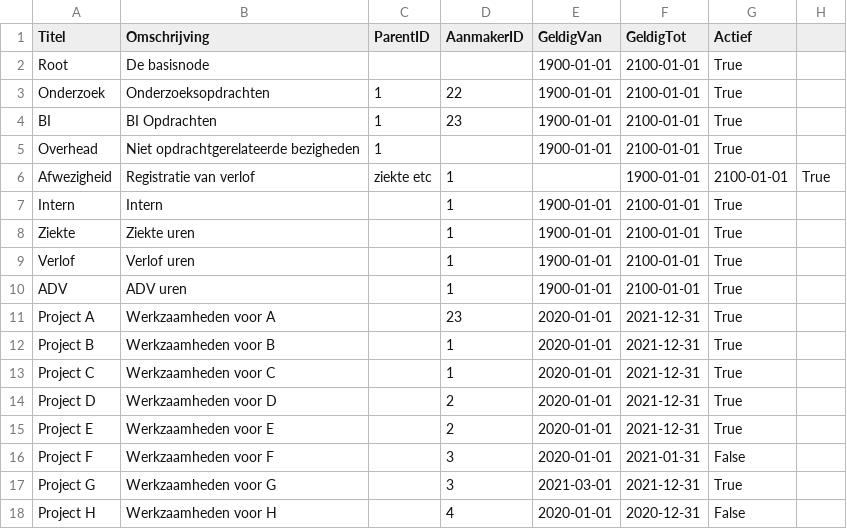
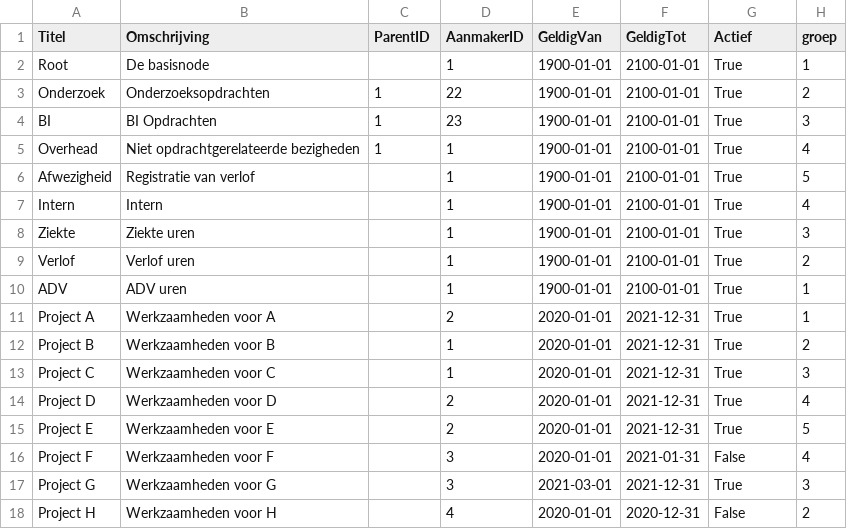
Before and after one commit to Arjan-He/timefox, a CSV file: data/project_data.csv, drawn as a sheet.

```diff
--- a/data/project_data.csv
+++ b/data/project_data.csv
@@ -1,18 +1,18 @@
-Titel,Omschrijving,ParentID,AanmakerID,GeldigVan,GeldigTot,Actief
-Root,De basisnode,,,1900-01-01,2100-01-01,True
-Onderzoek,Onderzoeksopdrachten,1,22,1900-01-01,2100-01-01,True
-BI,BI Opdrachten,1,23,1900-01-01,2100-01-01,True
-Overhead,Niet opdrachtgerelateerde bezigheden,1,,1900-01-01,2100-01-01,True
-Afwezigheid,Registratie van verlof, ziekte etc,1,,1900-01-01,2100-01-01,True
-Intern,Intern,,1,1900-01-01,2100-01-01,True
-Ziekte,Ziekte uren,,1,1900-01-01,2100-01-01,True
-Verlof,Verlof uren,,1,1900-01-01,2100-01-01,True
-ADV,ADV uren,,1,1900-01-01,2100-01-01,True
-Project A,Werkzaamheden voor A,,23,2020-01-01,2021-12-31,True
-Project B,Werkzaamheden voor B,,1,2020-01-01,2021-12-31,True
-Project C,Werkzaamheden voor C,,1,2020-01-01,2021-12-31,True
-Project D,Werkzaamheden voor D,,2,2020-01-01,2021-12-31,True
-Project E,Werkzaamheden voor E,,2,2020-01-01,2021-12-31,True
-Project F,Werkzaamheden voor F,,3,2020-01-01,2021-01-31,False
-Project G,Werkzaamheden voor G,,3,2021-03-01,2021-12-31,True
-Project H,Werkzaamheden voor H,,4,2020-01-01,2020-12-31,False
+Titel,Omschrijving,ParentID,AanmakerID,GeldigVan,GeldigTot,Actief,groep
+Root,De basisnode,,1,1900-01-01,2100-01-01,True,1
+Onderzoek,Onderzoeksopdrachten,1,22,1900-01-01,2100-01-01,True,2
+BI,BI Opdrachten,1,23,1900-01-01,2100-01-01,True,3
+Overhead,Niet opdrachtgerelateerde bezigheden,1,1,1900-01-01,2100-01-01,True,4
+Afwezigheid,Registratie van verlof,,1,1900-01-01,2100-01-01,True,5
+Intern,Intern,,1,1900-01-01,2100-01-01,True,4
+Ziekte,Ziekte uren,,1,1900-01-01,2100-01-01,True,3
+Verlof,Verlof uren,,1,1900-01-01,2100-01-01,True,2
+ADV,ADV uren,,1,1900-01-01,2100-01-01,True,1
+Project A,Werkzaamheden voor A,,2,2020-01-01,2021-12-31,True,1
+Project B,Werkzaamheden voor B,,1,2020-01-01,2021-12-31,True,2
+Project C,Werkzaamheden voor C,,1,2020-01-01,2021-12-31,True,3
+Project D,Werkzaamheden voor D,,2,2020-01-01,2021-12-31,True,4
+Project E,Werkzaamheden voor E,,2,2020-01-01,2021-12-31,True,5
+Project F,Werkzaamheden voor F,,3,2020-01-01,2021-01-31,False,4
+Project G,Werkzaamheden voor G,,3,2021-03-01,2021-12-31,True,3
+Project H,Werkzaamheden voor H,,4,2020-01-01,2020-12-31,False,2
```
Also changed, not shown: 8 other files.
